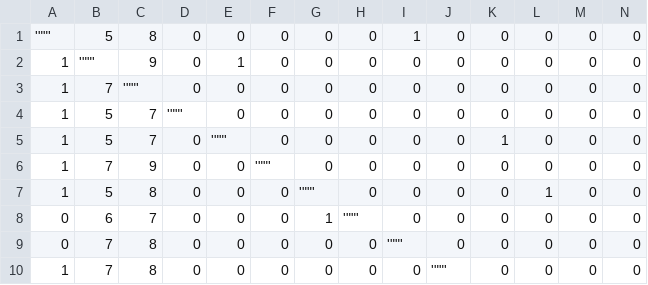
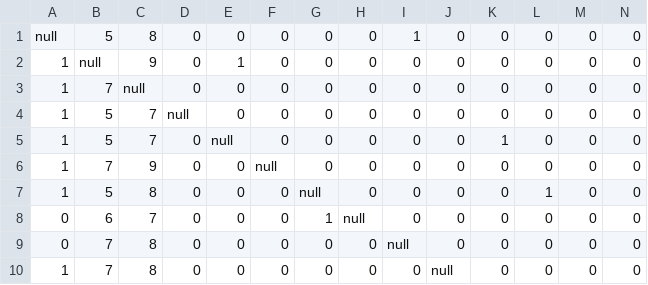
Before and after one commit to pbrao/model-monitor, a CSV file: third-party-models/prosper/data/completeness_check.csv, drawn as a sheet; only a part is shown; the diff names each change by its address in the sheet, - before the commit and + after, or states it on an @@ line.

Commit message:
Update completeness_check.csv

```diff
--- a/third-party-models/prosper/data/completeness_check.csv
+++ b/third-party-models/prosper/data/completeness_check.csv
-A1: '""'
+A1: null
-B2: '""'
+B2: null
-C3: '""'
+C3: null
-D4: '""'
+D4: null
-E5: '""'
+E5: null
-F6: '""'
+F6: null
-G7: '""'
+G7: null
-H8: '""'
+H8: null
-I9: '""'
+I9: null
-J10: '""'
+J10: null
```
